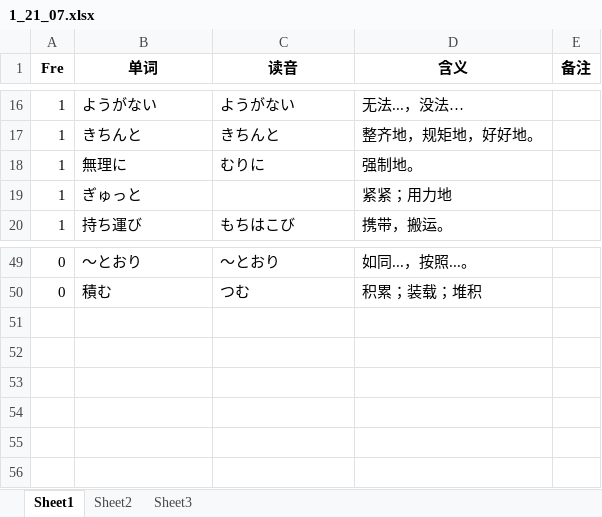
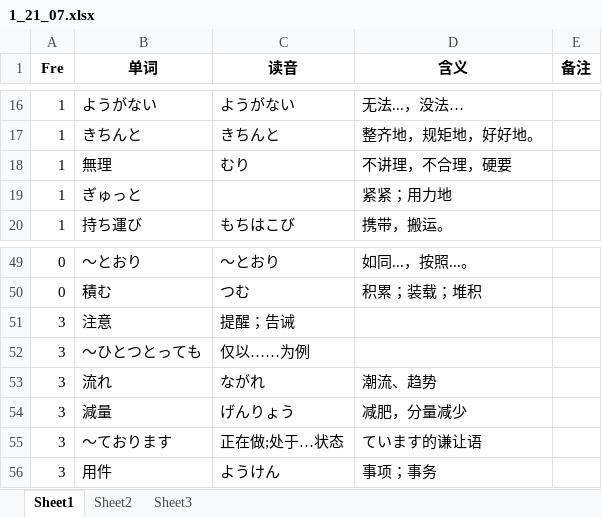
Before and after one commit to njxuxiao/2025_12, an Excel workbook: READING/1_21_07.xlsx, sheet Sheet1, drawn as a sheet; only a part is shown, gaps mark what is left out; values as stored, in another font and other column widths than the file's, no borders; removed rows and columns are numbered as before the commit, all else as after; the diff names each change by its address in the sheet, - before the commit and + after, or states it on an @@ line.

Commit message:
add 21_07 reading

```diff
--- a/READING/1_21_07.xlsx (sheet Sheet1)
+++ b/READING/1_21_07.xlsx (sheet Sheet1)
-row 18: 1 | 無理に | むりに | 强制地。
+row 18: 1 | 無理 | むり | 不讲理，不合理，硬要
+row 51: 3 | 注意 | 提醒；告诫
+row 52: 3 | ～ひとつとっても | 仅以……为例
+row 53: 3 | 流れ | ながれ | 潮流、趋势
+row 54: 3 | 減量 | げんりょう | 减肥，分量减少
+row 55: 3 | ～ております | 正在做;处于…状态 | ています的谦让语
+row 56: 3 | 用件 | ようけん | 事项；事务
```
Also changed, not shown: 1 other file.
